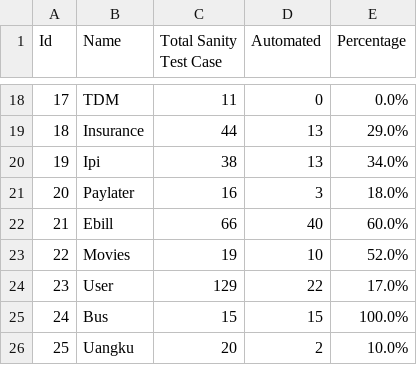
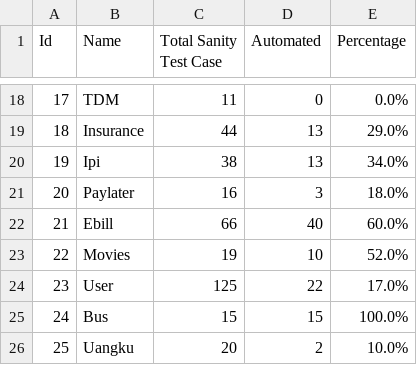
Before and after one commit to harithfan/csv-file, a CSV file: sanity.csv, drawn as a sheet; only a part is shown, gaps mark what is left out.

Commit message:
Adding sanity file

```diff
--- a/sanity.csv
+++ b/sanity.csv
@@ -23,3 +23,3 @@ Id,Name,Total Sanity Test Case,Automated,Percentage
 22,Movies,19,10,52.0%
-23,User,129,22,17.0%
+23,User,125,22,17.0%
 24,Bus,15,15,100.0%
```
